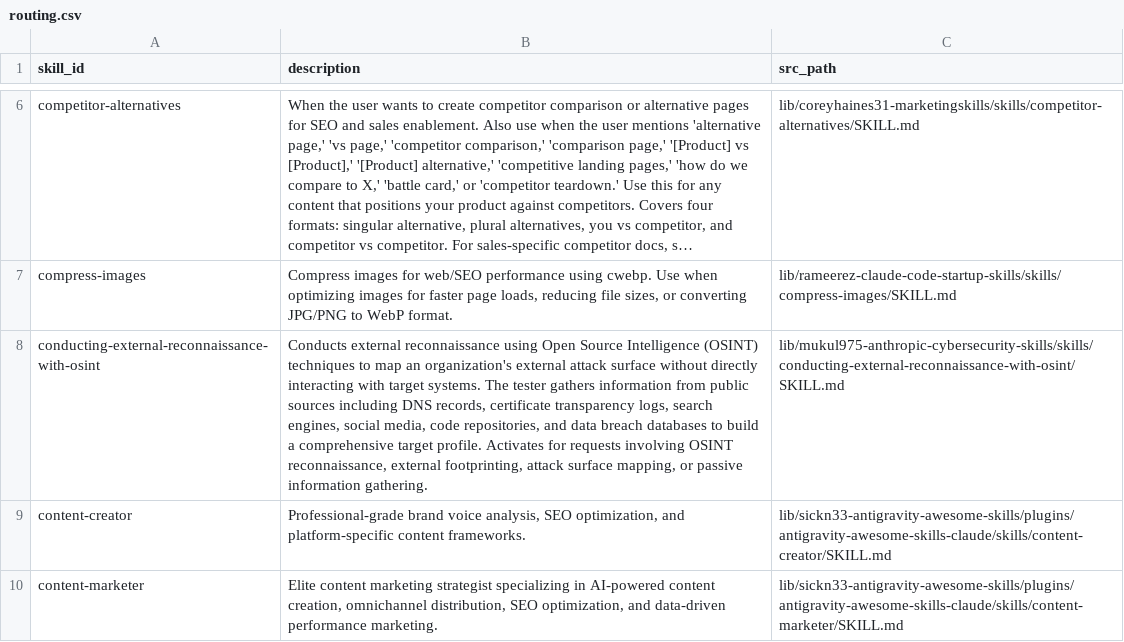
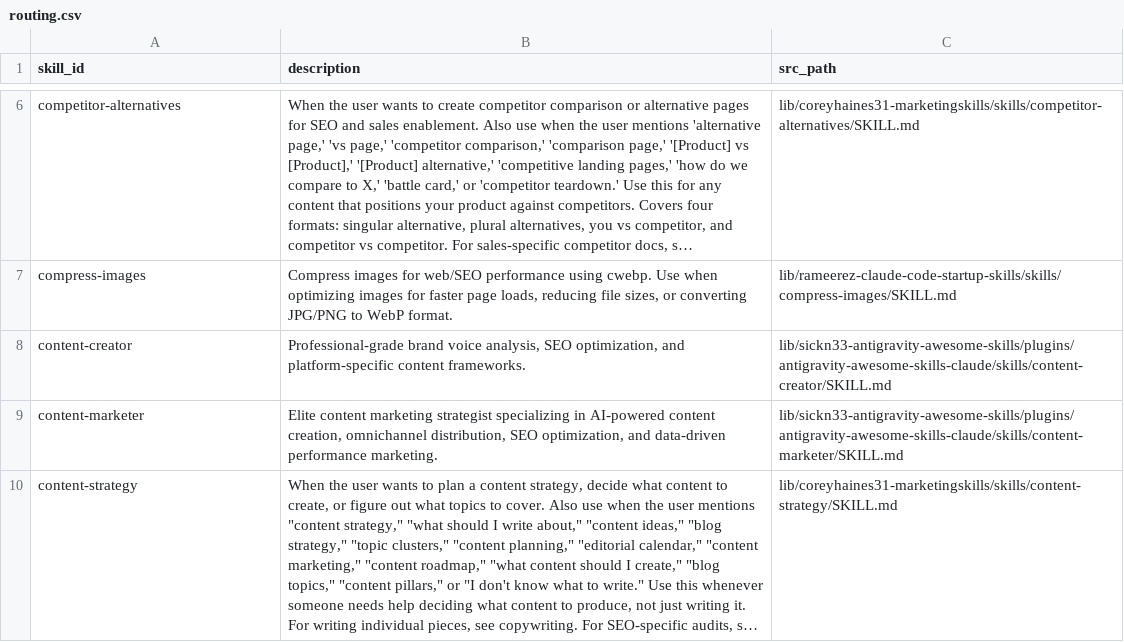
Before and after one commit to abdulsamed1/AI-skills-bank, a CSV file: skills-aggregated/business/marketing/routing.csv, drawn as a sheet; only a part is shown, gaps mark what is left out; the shorter side is filled out with more unchanged rows; long unchanged cells end in …; the diff names each change by its address in the sheet, - before the commit and + after, or states it on an @@ line.

Commit message:
feat: add routing and manifest files for business, AI, and code quality skills and implement rule aggregation logic

```diff
--- a/skills-aggregated/business/marketing/routing.csv
+++ b/skills-aggregated/business/marketing/routing.csv
-row 8: conducting-external-reconnaissance-with-osint | Conducts external reconnaissance using Open Source Intelligence (OSINT) techniques to map an organization's external attack surface without directly interacting with target systems. The tester gathers information from public sources including DNS records, certificate transparency logs, search engines, social media, code repositories, and data breach databases to build a comprehensive target profile. Activates for requests involving OSINT reconnaissance, external footprinting, attack surface mapping, or passive information gathering. | lib/mukul975-anthropic-cybersecurity-skills/skills/conducting-external-reconnaissance-with-osint/SKILL.md
```
Also changed, not shown: skills-aggregated/ai/prompting-factory/routing.csv, skills-aggregated/code-quality/golang/routing.csv, 6 other files.
